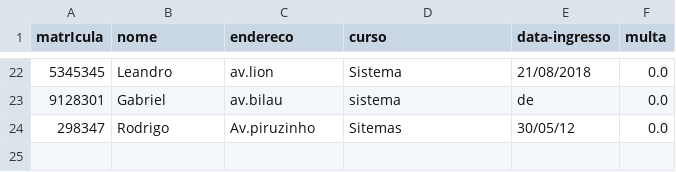
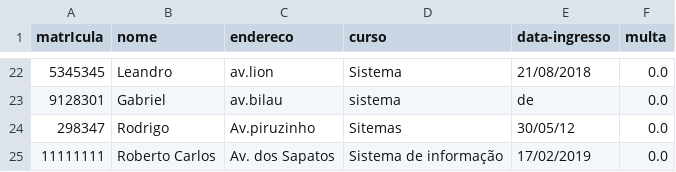
Before and after one commit to Detemann/Biblioteca-LP2, a CSV file: csv/ALUNOS.csv, drawn as a sheet; only a part is shown, gaps mark what is left out; the diff names each change by its address in the sheet, - before the commit and + after, or states it on an @@ line.

```diff
--- a/csv/ALUNOS.csv
+++ b/csv/ALUNOS.csv
+row 25: 11111111 | Roberto Carlos | Av. dos Sapatos | Sistema de informação | 17/02/2019 | 0.0
```
Also changed, not shown: 7 other files.
